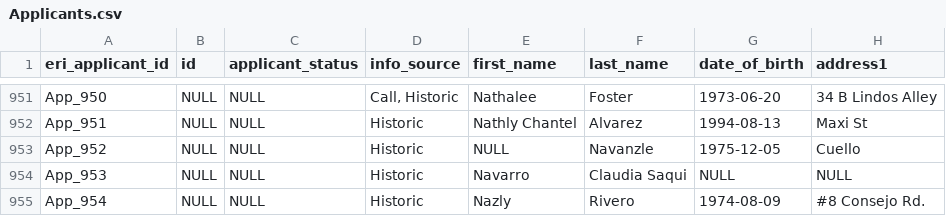
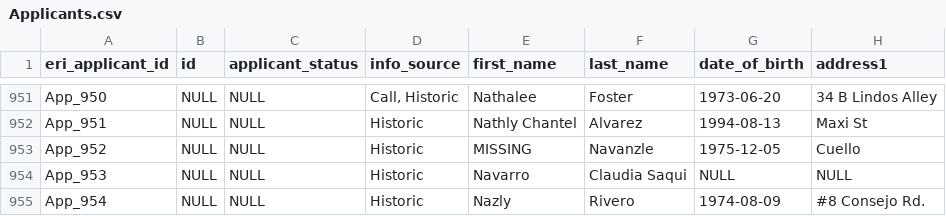
Before and after one commit to Forest-Department-of-Belize/wildlife-permit-system, a CSV file: data/ready/Applicants.csv, drawn as a sheet; only a part is shown, gaps mark what is left out; the diff names each change by its address in the sheet, - before the commit and + after, or states it on an @@ line.

Commit message:
fix: patch missing name

```diff
--- a/data/ready/Applicants.csv
+++ b/data/ready/Applicants.csv
-E953 (first_name): NULL
+E953 (first_name): MISSING
```
